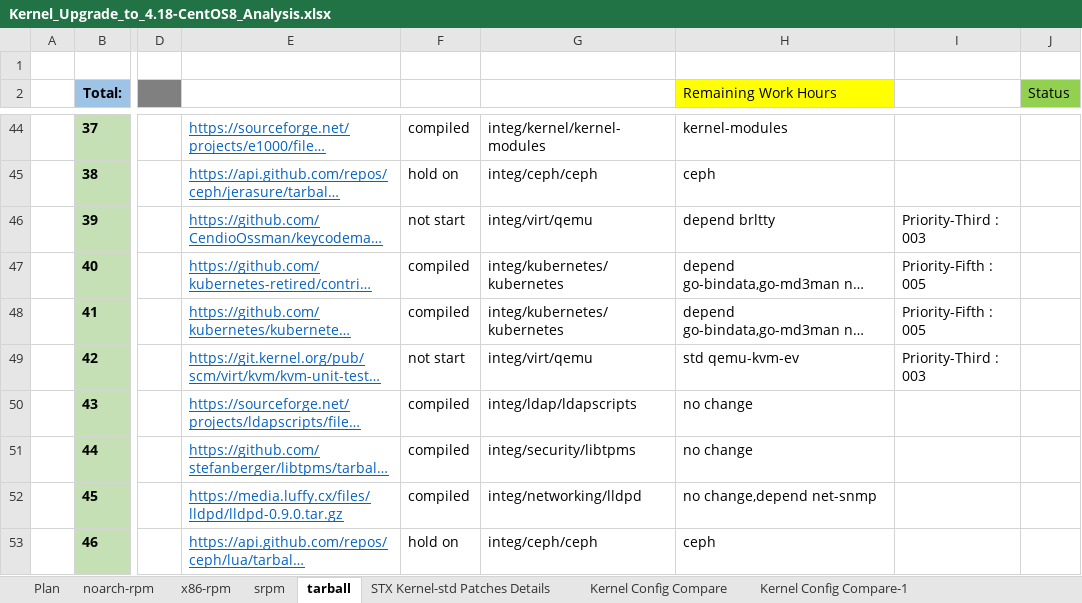
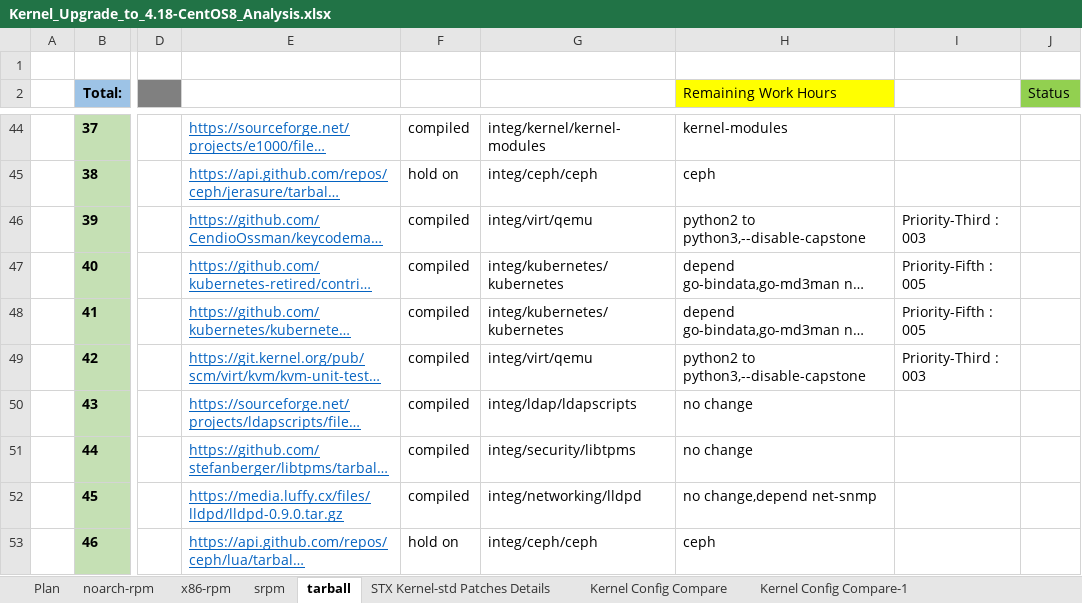
Before and after one commit to StarlingX-Neusoft/Centos8, an Excel workbook: Kernel_Upgrade_to_4.18-CentOS8_Analysis.xlsx, sheet tarball, drawn as a sheet; only a part is shown, gaps mark what is left out; long unchanged cells end in …; values as stored, in another font and other column widths than the file's, no borders; conditional formats not drawn; the diff covers the shown part only; the diff names each change by its address in the sheet, - before the commit and + after, or states it on an @@ line.

Commit message:
update tarball-qemu status

```diff
--- a/Kernel_Upgrade_to_4.18-CentOS8_Analysis.xlsx (sheet tarball)
+++ b/Kernel_Upgrade_to_4.18-CentOS8_Analysis.xlsx (sheet tarball)
-F46: not start
+F46: compiled
-H46 (Remaining Work Hours): depend brltty
+H46 (Remaining Work Hours): python2 to python3,--disable-capstone
-F49: not start
+F49: compiled
-H49 (Remaining Work Hours): std qemu-kvm-ev
+H49 (Remaining Work Hours): python2 to python3,--disable-capstone
```
Also changed, not shown: 7 edited cells elsewhere in this sheet, sheet Plan.
